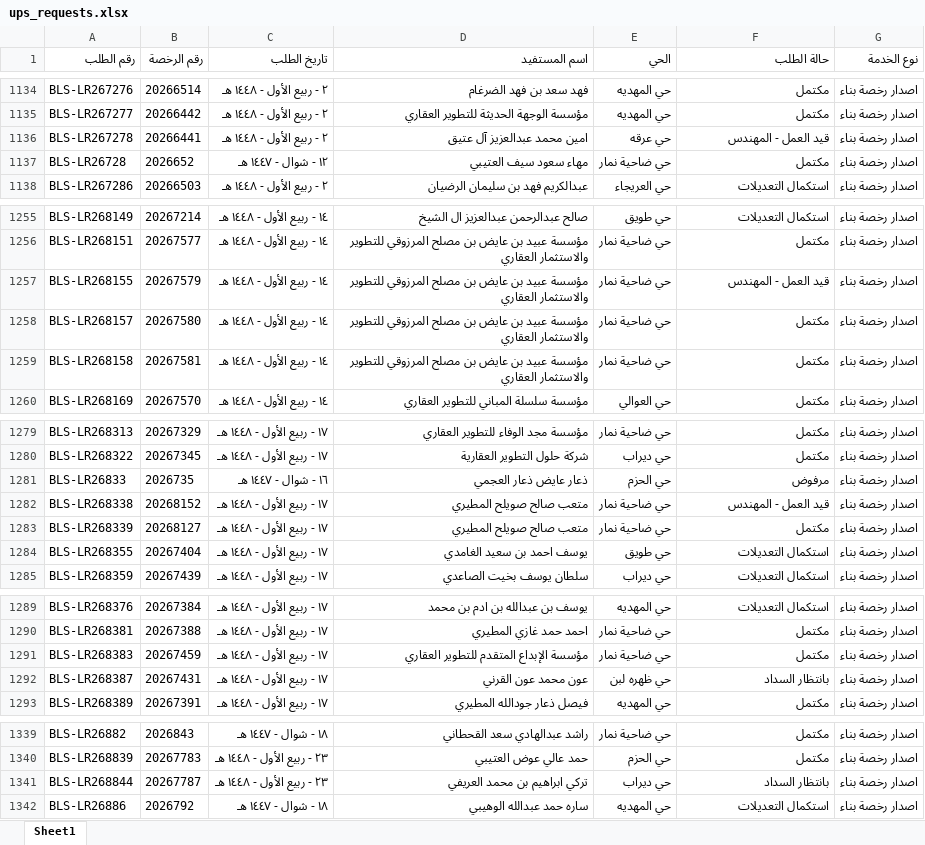
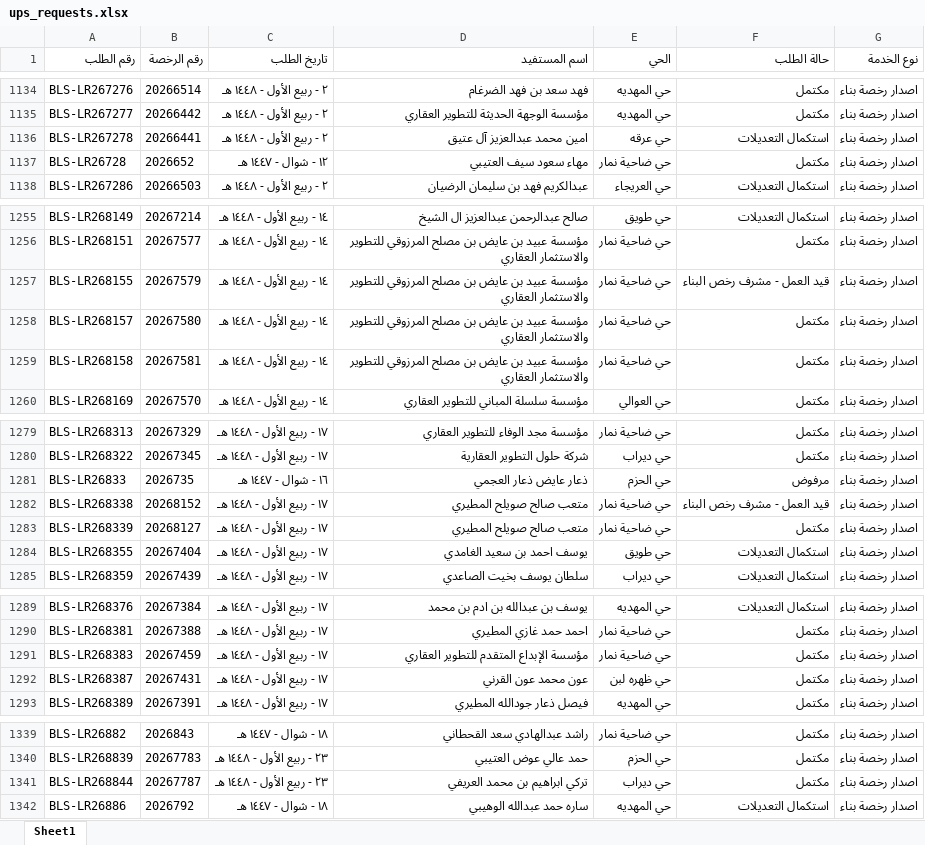
Before and after one commit to anafwest/rkhass-dashboard, an Excel workbook: ups_requests.xlsx, sheet Sheet1, drawn as a sheet; only a part is shown, gaps mark what is left out; values as stored, in another font and other column widths than the file's, no borders; the diff covers the shown part only; the diff names each change by its address in the sheet, - before the commit and + after, or states it on an @@ line.

Commit message:
update ups data 2026-09-13 15:54

```diff
--- a/ups_requests.xlsx (sheet Sheet1)
+++ b/ups_requests.xlsx (sheet Sheet1)
-F1136 (حالة الطلب): قيد العمل - المهندس
+F1136 (حالة الطلب): استكمال التعديلات
-F1257 (حالة الطلب): قيد العمل - المهندس
+F1257 (حالة الطلب): قيد العمل - مشرف رخص البناء
-F1282 (حالة الطلب): قيد العمل - المهندس
+F1282 (حالة الطلب): قيد العمل - مشرف رخص البناء
-F1292 (حالة الطلب): بانتظار السداد
+F1292 (حالة الطلب): مكتمل
-F1341 (حالة الطلب): بانتظار السداد
+F1341 (حالة الطلب): مكتمل
```
Also changed, not shown: 3 edited cells elsewhere in this sheet, 5 other files.
